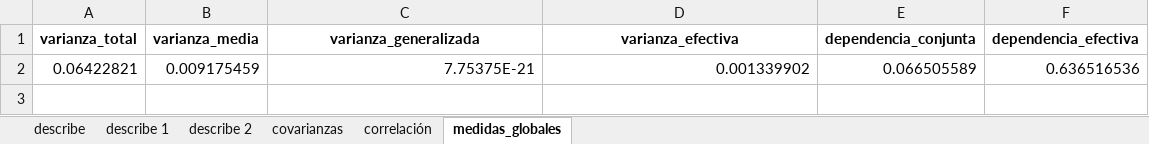
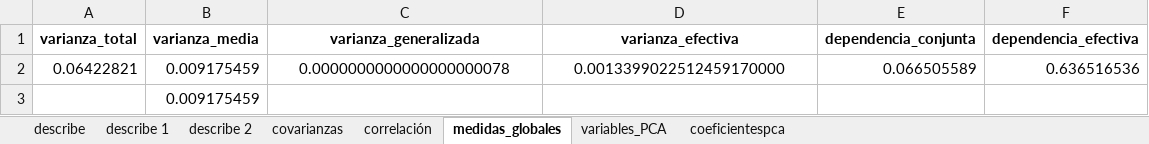
Before and after one commit to DavidGuzzi/MECMT04, an Excel workbook: OUTPUT_TP v2.xlsx, sheet medidas_globales, drawn as a sheet; values as stored, in another font and other column widths than the file's, no borders; the diff names each change by its address in the sheet, - before the commit and + after, or states it on an @@ line.

```diff
--- a/OUTPUT_TP v2.xlsx (sheet medidas_globales)
+++ b/OUTPUT_TP v2.xlsx (sheet medidas_globales)
+sheet tab: variables_PCA
+sheet tab: coeficientespca
-C2 (varianza_generalizada): 7.75375E-21
+C2 (varianza_generalizada): 0.0000000000000000000078
-C2:D2 alignment: right
+C2:D2 alignment: center
-D2 (varianza_efectiva): 0.001339902
+D2 (varianza_efectiva): 0.0013399022512459170000
+row 3:  | 0.009175459
```
Also changed, not shown: sheet describe 1, sheet correlación, sheet describe, sheet covarianzas, sheet describe 2, OUTPUT_TP v3.xlsx, 3 other files.
